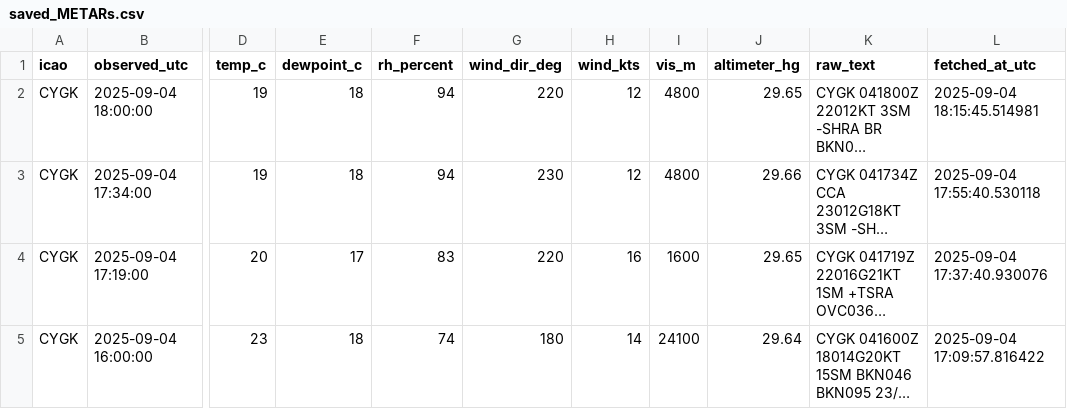
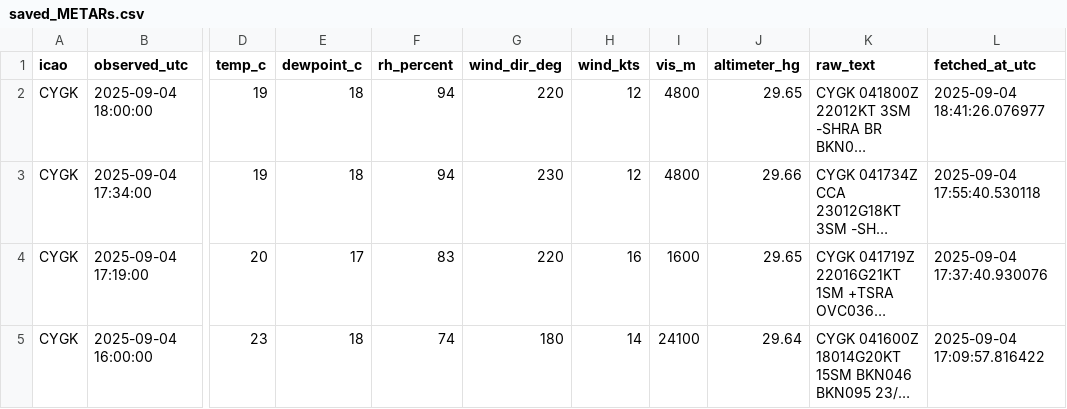
Before and after one commit to NoahCornish/Canada-Flight-Conditions-Research-Project, a CSV file: saved_METARs.csv, drawn as a sheet; only a part is shown, gaps mark what is left out; long unchanged cells end in …; the diff covers the shown part only; the diff names each change by its address in the sheet, - before the commit and + after, or states it on an @@ line.

```diff
--- a/saved_METARs.csv
+++ b/saved_METARs.csv
-L2 (fetched_at_utc): 2025-09-04 18:15:45.514981
+L2 (fetched_at_utc): 2025-09-04 18:41:26.076977
```
Also changed, not shown: 5 added rows and 9 edited cells elsewhere in this file.
